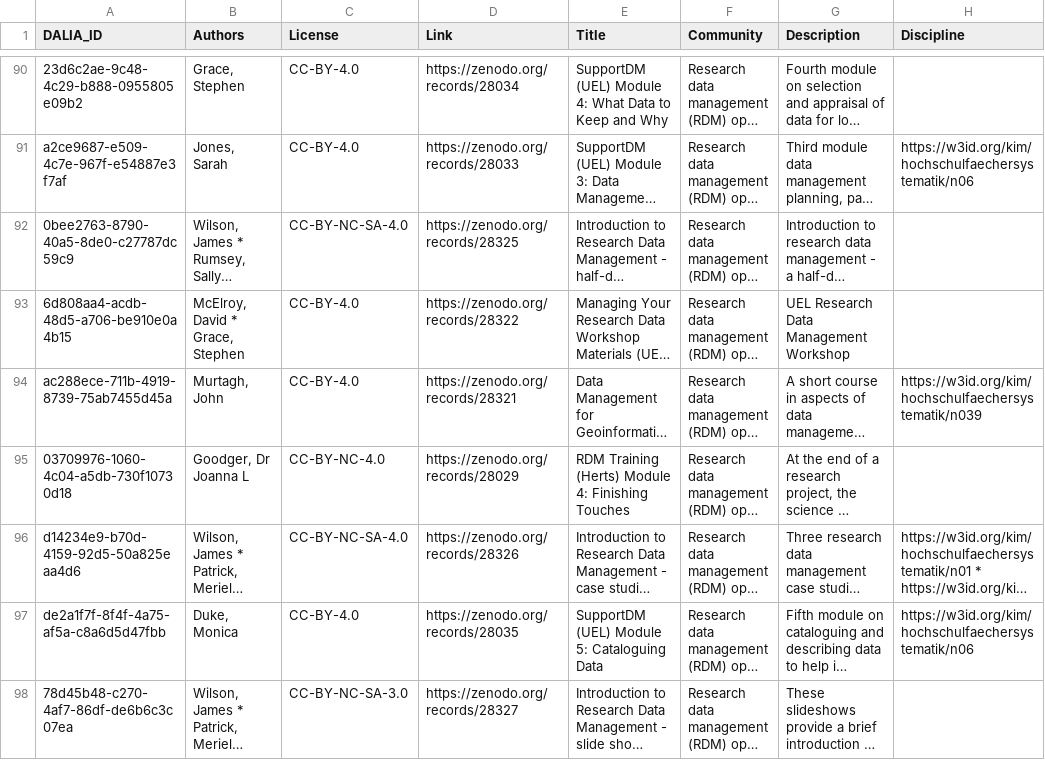
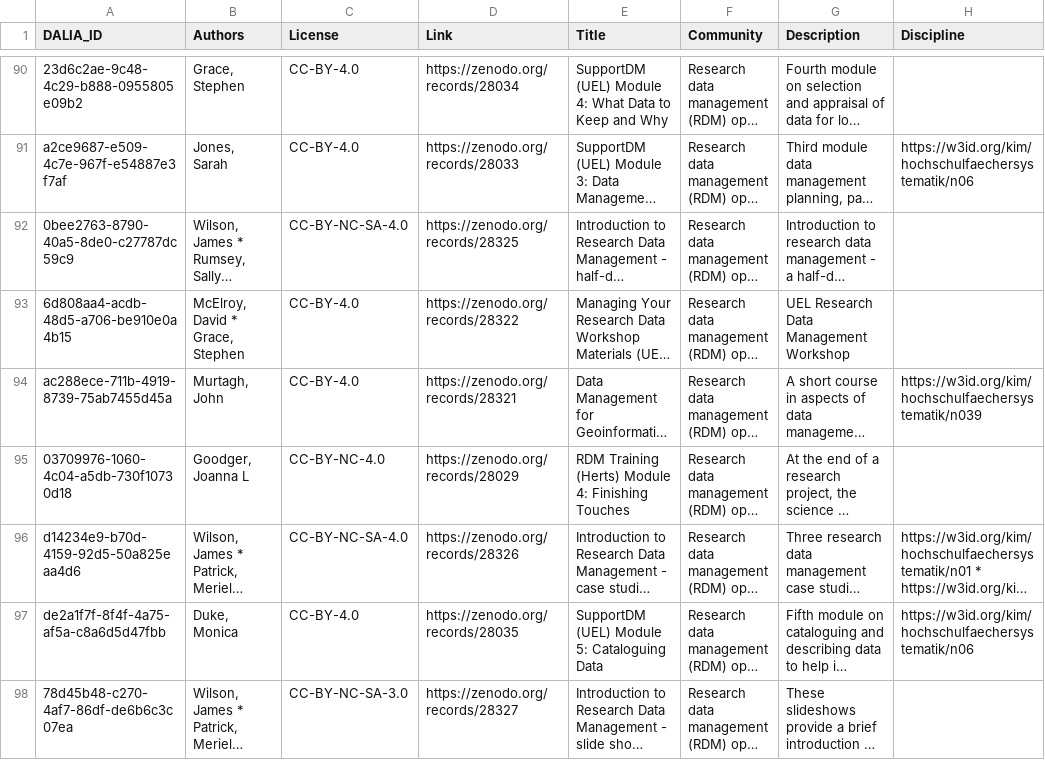
Before and after one commit to data-literacy-alliance/dalia-curation, a CSV file: curation/RDM_open_training_materails.csv, drawn as a sheet; only a part is shown, gaps mark what is left out; long unchanged cells end in …; the diff covers the shown part only; the diff names each change by its address in the sheet, - before the commit and + after, or states it on an @@ line.

```diff
--- a/curation/RDM_open_training_materails.csv
+++ b/curation/RDM_open_training_materails.csv
-B95 (Authors): Goodger, Dr Joanna L
+B95 (Authors): Goodger, Joanna L
```
Also changed, not shown: 8 edited cells elsewhere in this file, curation/GHGA.csv, curation/KODAQS_curation.csv, 20 other files.
